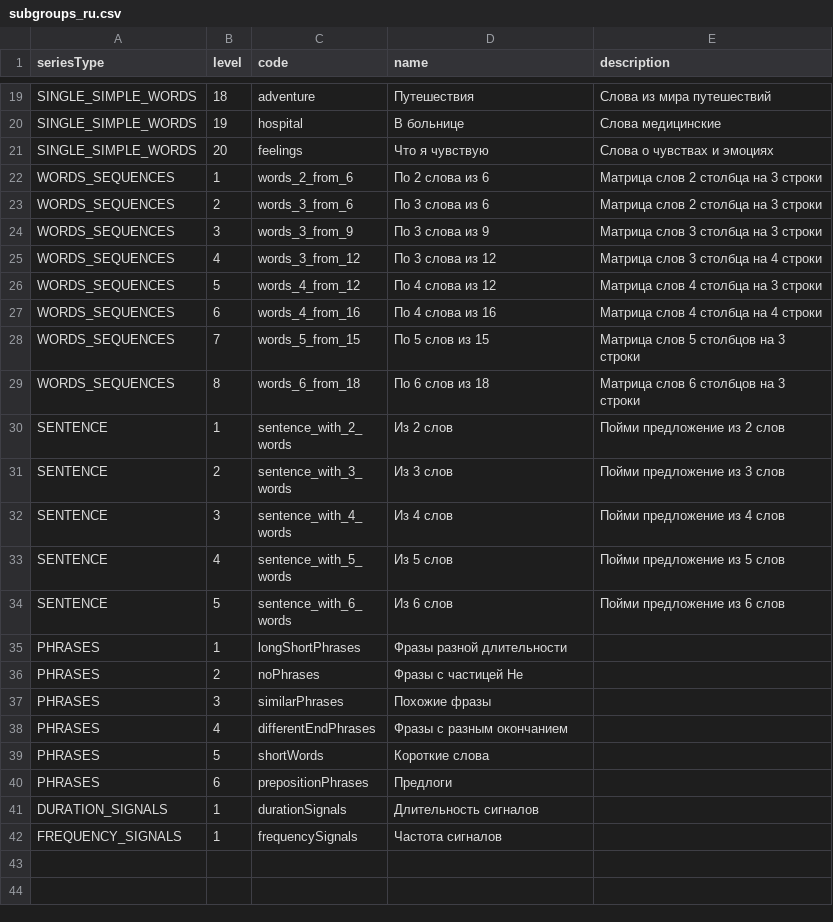
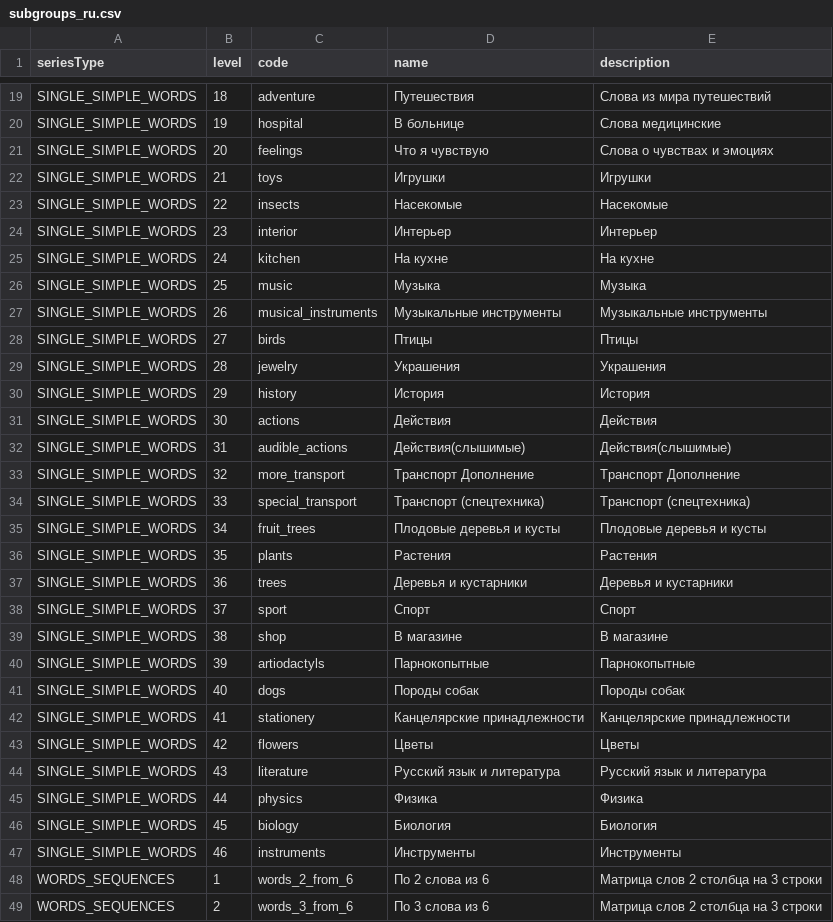
Before and after one commit to Brain-up/brn, a CSV file: src/main/resources/initFiles/subgroups_ru.csv, drawn as a sheet; only a part is shown, gaps mark what is left out; the shorter side is filled out with more unchanged rows.

Commit message:
EPMLABSBRN-000 add words into 1 series

```diff
--- a/src/main/resources/initFiles/subgroups_ru.csv
+++ b/src/main/resources/initFiles/subgroups_ru.csv
@@ -21,2 +21,28 @@ SINGLE_SIMPLE_WORDS,19,hospital,В больнице,Слова медицинс
 SINGLE_SIMPLE_WORDS,20,feelings,Что я чувствую,Слова о чувствах и эмоциях
+SINGLE_SIMPLE_WORDS,21,toys,Игрушки,Игрушки
+SINGLE_SIMPLE_WORDS,22,insects,Насекомые,Насекомые
+SINGLE_SIMPLE_WORDS,23,interior,Интерьер,Интерьер
+SINGLE_SIMPLE_WORDS,24,kitchen,На кухне,На кухне
+SINGLE_SIMPLE_WORDS,25,music,Музыка,Музыка
+SINGLE_SIMPLE_WORDS,26,musical_instruments,Музыкальные инструменты,Музыкальные инструменты
+SINGLE_SIMPLE_WORDS,27,birds,Птицы,Птицы
+SINGLE_SIMPLE_WORDS,28,jewelry,Украшения,Украшения
+SINGLE_SIMPLE_WORDS,29,history,История,История
+SINGLE_SIMPLE_WORDS,30,actions,Действия,Действия
+SINGLE_SIMPLE_WORDS,31,audible_actions,Действия(слышимые),Действия(слышимые)
+SINGLE_SIMPLE_WORDS,32,more_transport,Транспорт Дополнение,Транспорт Дополнение
+SINGLE_SIMPLE_WORDS,33,special_transport,Транспорт (спецтехника),Транспорт (спецтехника)
+SINGLE_SIMPLE_WORDS,34,fruit_trees,Плодовые деревья и кусты,Плодовые деревья и кусты
+SINGLE_SIMPLE_WORDS,35,plants,Растения,Растения
+SINGLE_SIMPLE_WORDS,36,trees,Деревья и кустарники,Деревья и кустарники
+SINGLE_SIMPLE_WORDS,37,sport,Спорт,Спорт
+SINGLE_SIMPLE_WORDS,38,shop,В магазине,В магазине
+SINGLE_SIMPLE_WORDS,39,artiodactyls,Парнокопытные,Парнокопытные
+SINGLE_SIMPLE_WORDS,40,dogs,Породы собак,Породы собак
+SINGLE_SIMPLE_WORDS,41,stationery,Канцелярские принадлежности,Канцелярские принадлежности
+SINGLE_SIMPLE_WORDS,42,flowers,Цветы,Цветы
+SINGLE_SIMPLE_WORDS,43,literature,Русский язык и литература,Русский язык и литература
+SINGLE_SIMPLE_WORDS,44,physics,Физика,Физика
+SINGLE_SIMPLE_WORDS,45,biology,Биология,Биология
+SINGLE_SIMPLE_WORDS,46,instruments,Инструменты,Инструменты
 WORDS_SEQUENCES,1,words_2_from_6,По 2 слова из 6, Матрица слов 2 столбца на 3 строки
```
Also changed, not shown: 1 other file.
